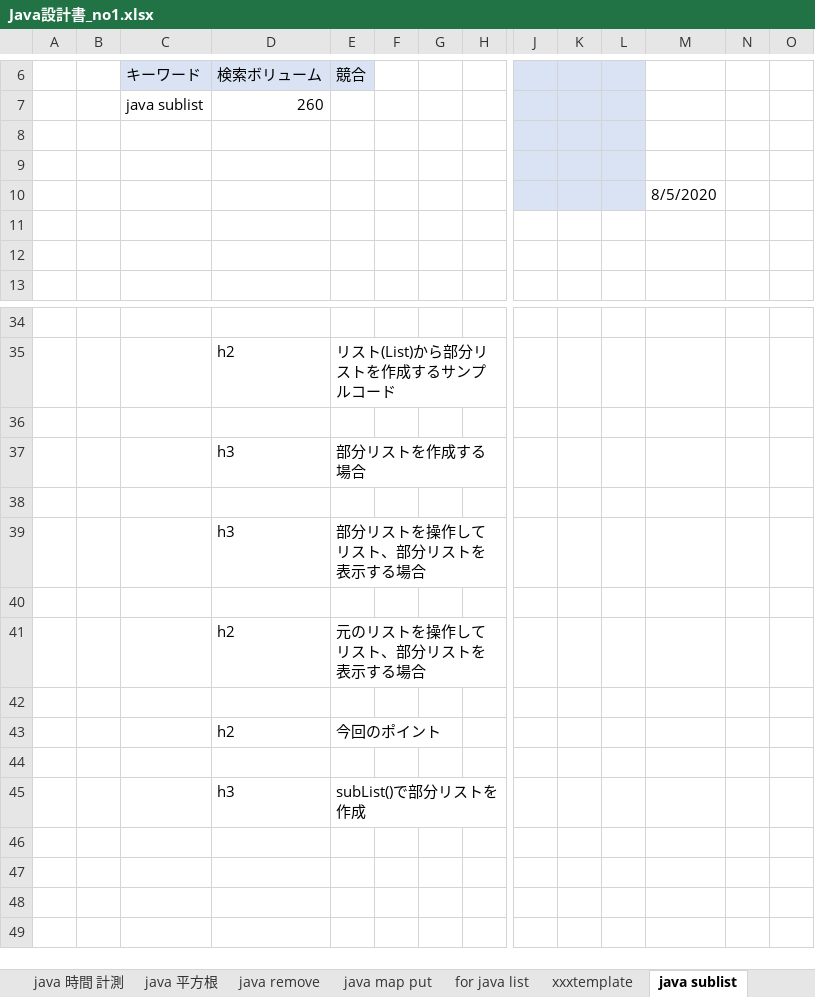
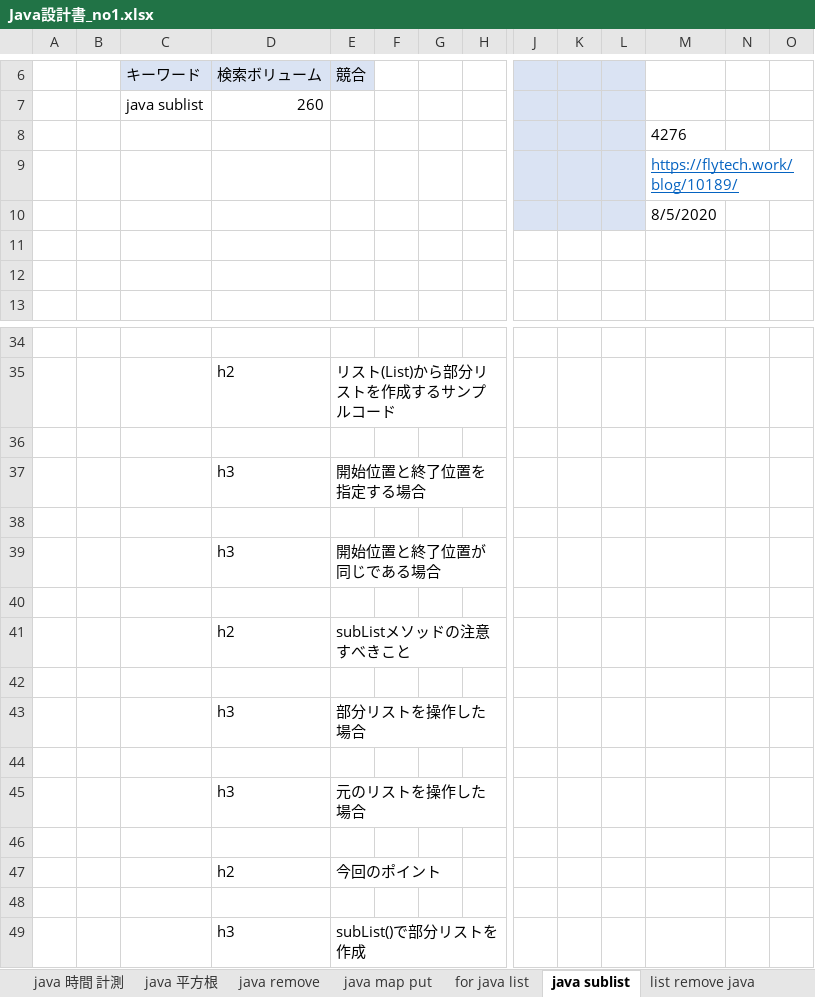
Before and after one commit to soshi16/demo2, an Excel workbook: 記事設計/Java設計書_no1.xlsx, sheet java sublist, drawn as a sheet; only a part is shown, gaps mark what is left out; values as stored, in another font and other column widths than the file's, no borders; addresses are those after the commit; rows hold the shown columns only; the diff names each change by its address in the sheet, - before the commit and + after, or states it on an @@ line.

```diff
--- a/記事設計/Java設計書_no1.xlsx (sheet java sublist)
+++ b/記事設計/Java設計書_no1.xlsx (sheet java sublist)
-M8: (empty)
+M8: 4276
-M9: (empty)
+M9: https://flytech.work/blog/10189/
-E37 (競合): 部分リストを作成する場合
+E37 (競合): 開始位置と終了位置を指定する場合
-E39 (競合): 部分リストを操作してリスト、部分リストを表示する場合
+E39 (競合): 開始位置と終了位置が同じである場合
+row 41:  |  |  | h2 | subListメソッドの注意すべきこと
-row 42:  |  |  | h2 | 元のリストを操作してリスト、部分リストを表示する場合
+row 42: (empty)
+row 43:  |  |  | h3 | 部分リストを操作した場合
+row 44: (empty)
+row 45:  |  |  | h3 | 元のリストを操作した場合
```
Also changed, not shown: sheet list remove java, sheet 目次, sheet java removeall, sheet java retainall, sheet list clear java, other sheet tabs, 実績管理表_flytech.xlsx.
